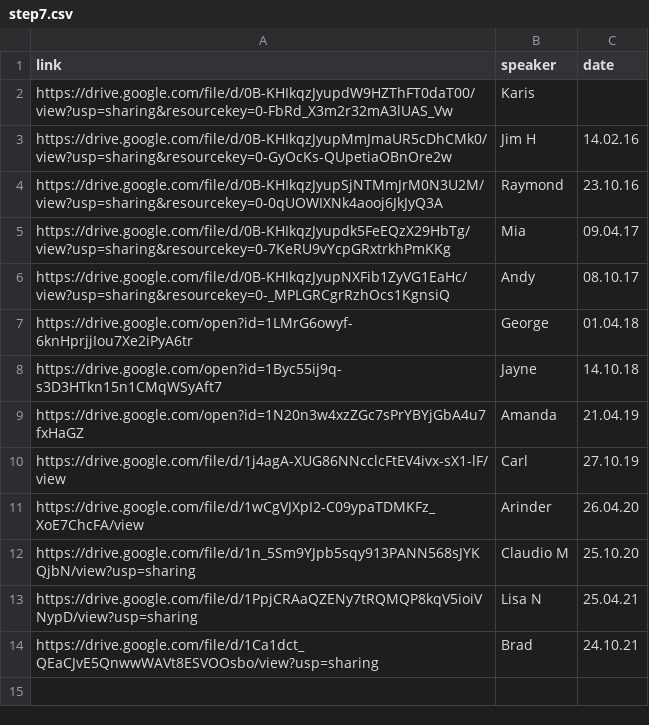
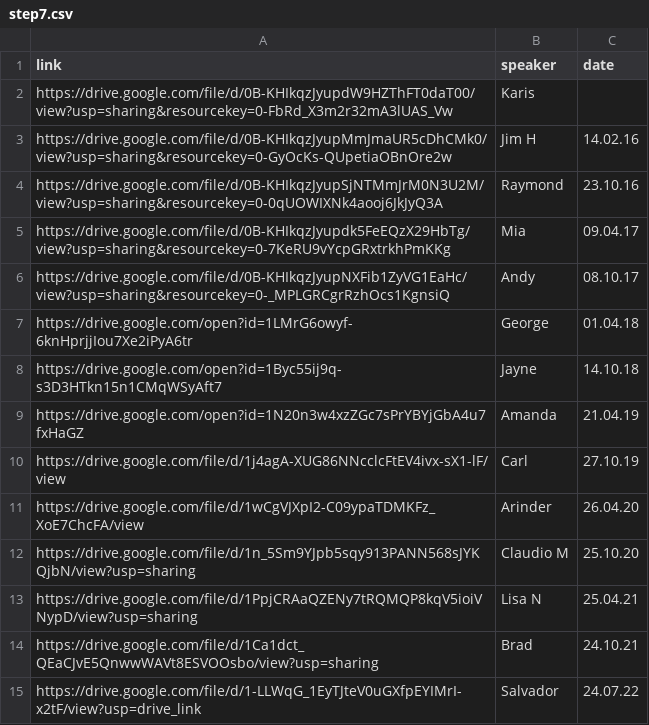
Before and after one commit to naeuston/naeuston.github.io, a CSV file: _data/shares/step7.csv, drawn as a sheet; the diff names each change by its address in the sheet, - before the commit and + after, or states it on an @@ line.

Commit message:
Update step7.csv

```diff
--- a/_data/shares/step7.csv
+++ b/_data/shares/step7.csv
+row 15: https://drive.google.com/file/d/1-LLWqG_1EyTJteV0uGXfpEYIMrI-x2tF/view?usp=drive_link | Salvador | 24.07.22
```
